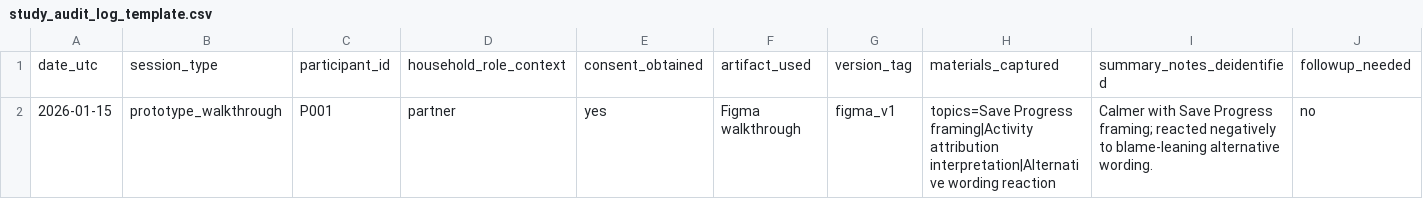
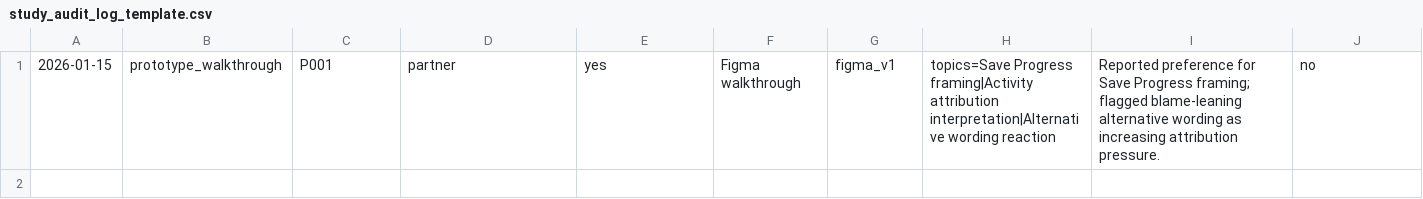
Before and after one commit to pauladeduntan/blueprint, a CSV file: study-audit-log/study_audit_log_template.csv, drawn as a sheet.

Commit message:
Neutralize Audit Log Notes to Avoid Evaluative Framing
Reworded a single study audit log entry to remove affect and valence language and to record participant interpretation cues in public-safe terms (preference and attribution-pressure risk), keeping all fields and structure unchanged

```diff
--- a/study-audit-log/study_audit_log_template.csv
+++ b/study-audit-log/study_audit_log_template.csv
@@ -1,2 +1 @@
-date_utc,session_type,participant_id,household_role_context,consent_obtained,artifact_used,version_tag,materials_captured,summary_notes_deidentified,followup_needed
-2026-01-15,prototype_walkthrough,P001,partner,yes,"Figma walkthrough",figma_v1,"topics=Save Progress framing|Activity attribution interpretation|Alternative wording reaction","Calmer with Save Progress framing; reacted negatively to blame-leaning alternative wording.",no
+2026-01-15,prototype_walkthrough,P001,partner,yes,"Figma walkthrough",figma_v1,"topics=Save Progress framing|Activity attribution interpretation|Alternative wording reaction","Reported preference for Save Progress framing; flagged blame-leaning alternative wording as increasing attribution pressure.",no
```
